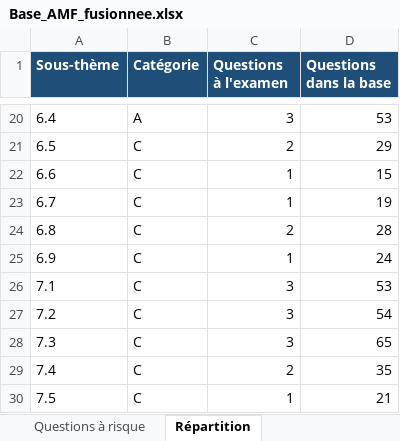
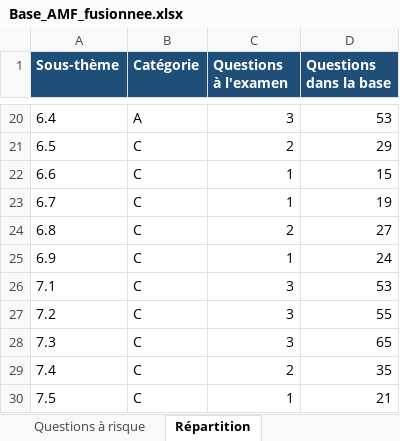
Before and after one commit to Ckyran/dmd-AMF, an Excel workbook: donnees/Base_AMF_fusionnee.xlsx, sheet Répartition, drawn as a sheet; only a part is shown, gaps mark what is left out; values as stored, in another font and other column widths than the file's, no borders; the diff covers the shown part only; the diff names each change by its address in the sheet, - before the commit and + after, or states it on an @@ line.

```diff
--- a/donnees/Base_AMF_fusionnee.xlsx (sheet Répartition)
+++ b/donnees/Base_AMF_fusionnee.xlsx (sheet Répartition)
-D24 (Questions dans la base): 28
+D24 (Questions dans la base): 27
-D27 (Questions dans la base): 54
+D27 (Questions dans la base): 55
```
Also changed, not shown: 10 edited cells elsewhere in this sheet, sheet Base fusionnée, sheet Questions à risque, 16 other files.
